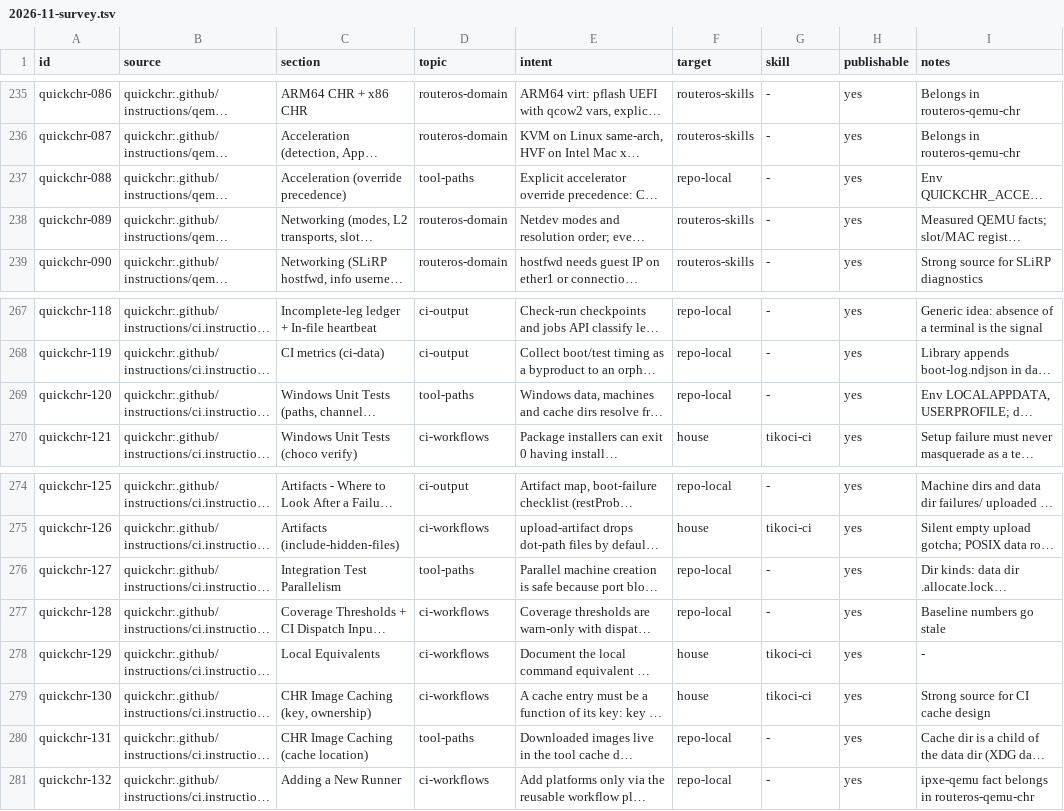
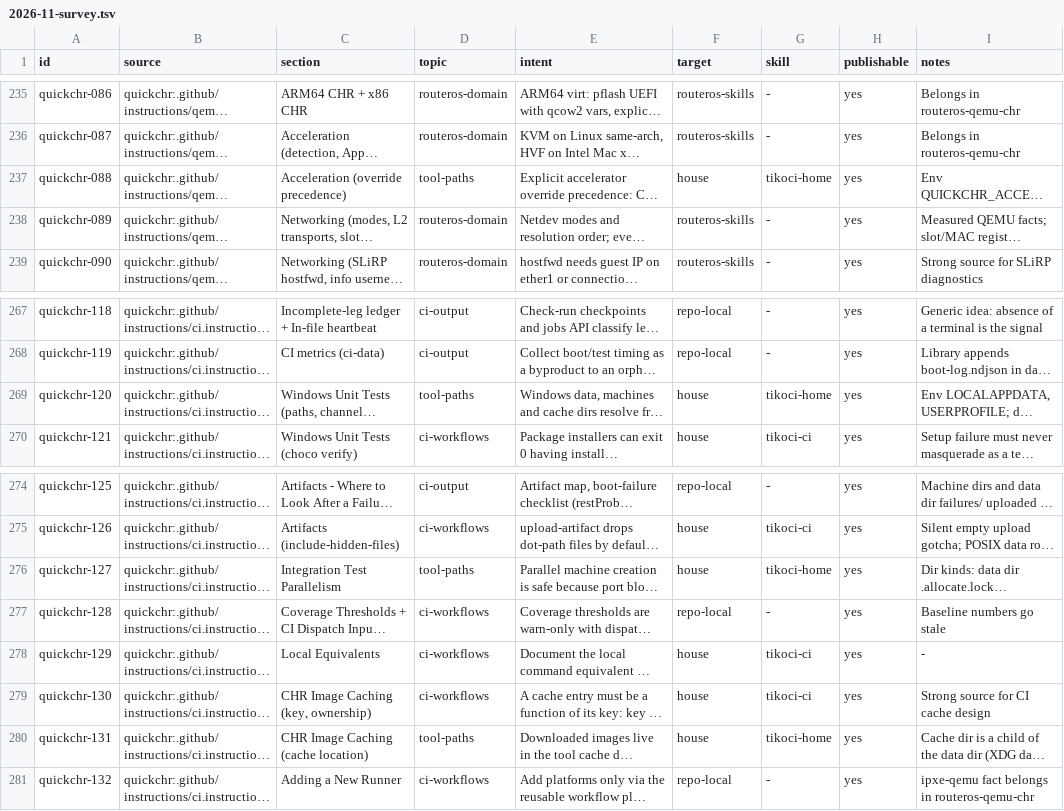
Before and after one commit to tikoci/tikoci.github.io, a TSV file: docs/house/2026-11-survey.tsv, drawn as a sheet; only a part is shown, gaps mark what is left out; long unchanged cells end in …; the diff names each change by its address in the sheet, - before the commit and + after, or states it on an @@ line.

```diff
--- a/docs/house/2026-11-survey.tsv
+++ b/docs/house/2026-11-survey.tsv
-F237 (target): repo-local
+F237 (target): house
-G237 (skill): -
+G237 (skill): tikoci-home
-F269 (target): repo-local
+F269 (target): house
-G269 (skill): -
+G269 (skill): tikoci-home
-F276 (target): repo-local
+F276 (target): house
-G276 (skill): -
+G276 (skill): tikoci-home
-F280 (target): repo-local
+F280 (target): house
-G280 (skill): -
+G280 (skill): tikoci-home
```
Also changed, not shown: docs/house/2026-11-conflicts.tsv, docs/house/skills.tsv, 12 other files.
